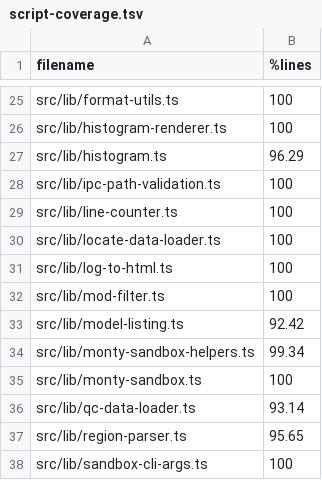
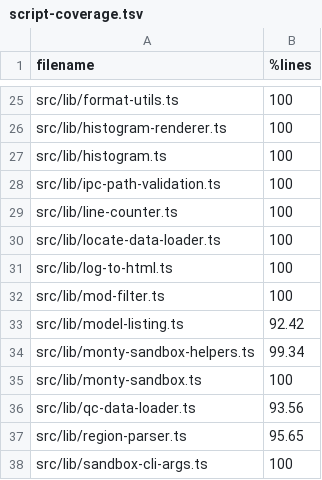
Before and after one commit to sathish-t/nanalogue-gui, a TSV file: documentation/script-coverage.tsv, drawn as a sheet; only a part is shown, gaps mark what is left out.

```diff
--- a/documentation/script-coverage.tsv
+++ b/documentation/script-coverage.tsv
@@ -26,3 +26,3 @@ src/lib/format-utils.ts	100
 src/lib/histogram-renderer.ts	100
-src/lib/histogram.ts	96.29
+src/lib/histogram.ts	100
 src/lib/ipc-path-validation.ts	100
@@ -35,3 +35,3 @@ src/lib/monty-sandbox-helpers.ts	99.34
 src/lib/monty-sandbox.ts	100
-src/lib/qc-data-loader.ts	93.14
+src/lib/qc-data-loader.ts	93.56
 src/lib/region-parser.ts	95.65
```
Also changed, not shown: 18 other files.
